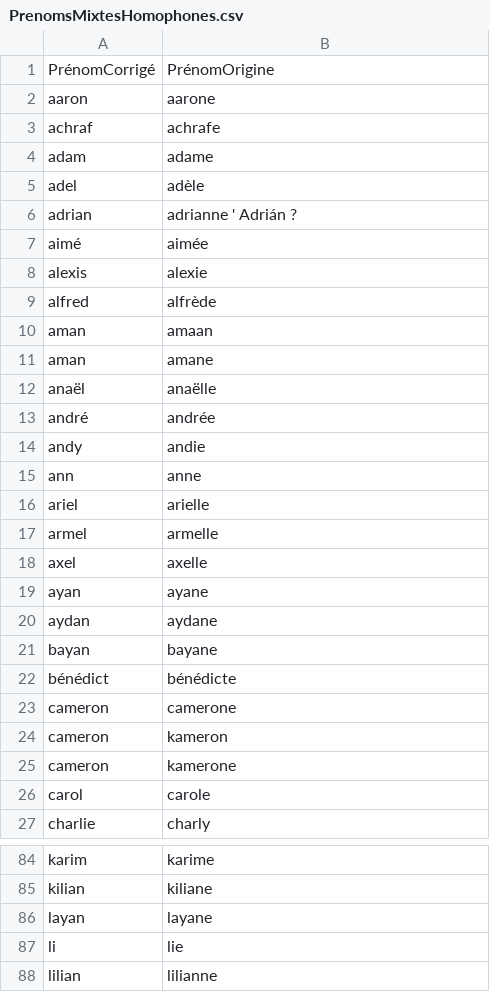
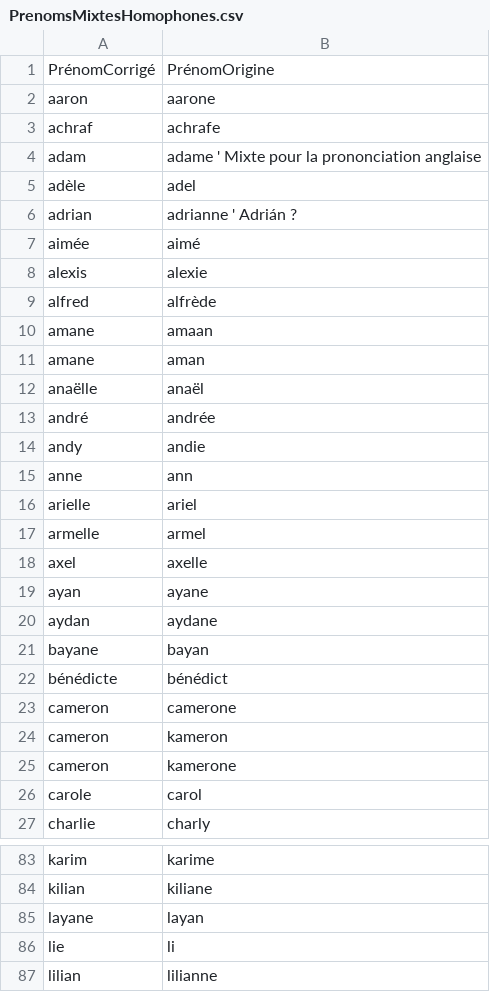
Before and after one commit to PatriceDargenton/PrenomMixte, a CSV file: PrenomsMixtesHomophones.csv, drawn as a sheet; only a part is shown, gaps mark what is left out; the diff covers the shown part only.

```diff
--- a/PrenomsMixtesHomophones.csv
+++ b/PrenomsMixtesHomophones.csv
@@ -3,16 +3,16 @@ aaron;aarone
 achraf;achrafe
-adam;adame
-adel;adèle
+adam;adame ' Mixte pour la prononciation anglaise
+adèle;adel
 adrian;adrianne ' Adrián ?
-aimé;aimée
+aimée;aimé
 alexis;alexie
 alfred;alfrède
-aman;amaan
-aman;amane
-anaël;anaëlle
+amane;amaan
+amane;aman
+anaëlle;anaël
 andré;andrée
 andy;andie
-ann;anne
-ariel;arielle
-armel;armelle
+anne;ann
+arielle;ariel
+armelle;armel
 axel;axelle
@@ -20,4 +20,4 @@ ayan;ayane
 aydan;aydane
-bayan;bayane
-bénédict;bénédicte
+bayane;bayan
+bénédicte;bénédict
 cameron;camerone
@@ -25,3 +25,3 @@ cameron;kameron
 cameron;kamerone
-carol;carole
+carole;carol
 charlie;charly
@@ -85,4 +84,4 @@ karim;karime
 kilian;kiliane
-layan;layane
-li;lie
+layane;layan
+lie;li
 lilian;lilianne
```
Also changed, not shown: 6 added rows, 7 removed rows, 1 moved row and 51 edited cells elsewhere in this file, 3 other files.
